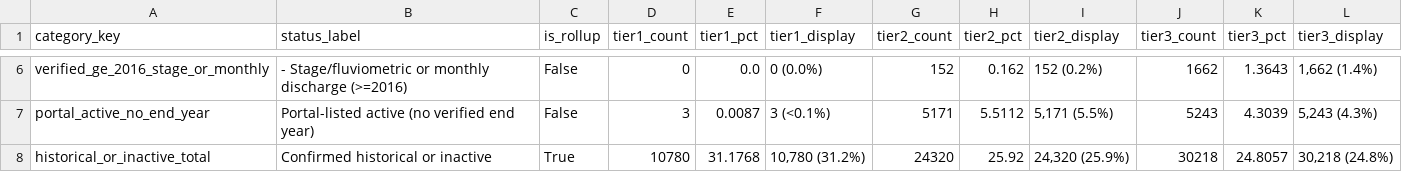
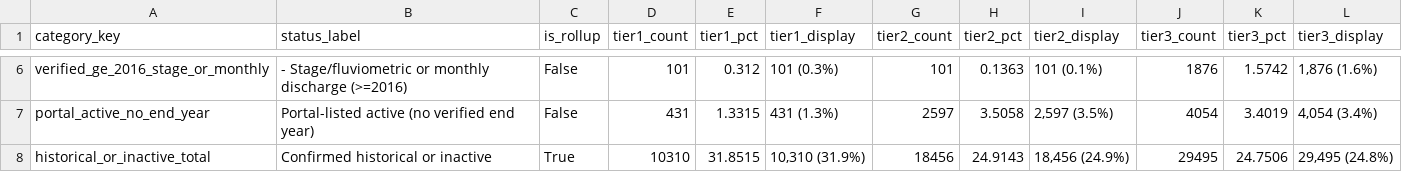
Before and after one commit to grey-nearing/geographical-bias-paper, a CSV file: results/tables/Table_S1_gauge_status.csv, drawn as a sheet; only a part is shown, gaps mark what is left out; the diff covers the shown part only; the diff names each change by its address in the sheet, - before the commit and + after, or states it on an @@ line.

```diff
--- a/results/tables/Table_S1_gauge_status.csv
+++ b/results/tables/Table_S1_gauge_status.csv
-D6 (tier1_count): 0
+D6 (tier1_count): 101
-E6 (tier1_pct): 0.0
+E6 (tier1_pct): 0.312
-F6 (tier1_display): 0 (0.0%)
+F6 (tier1_display): 101 (0.3%)
-G6 (tier2_count): 152
+G6 (tier2_count): 101
-H6 (tier2_pct): 0.162
+H6 (tier2_pct): 0.1363
-I6 (tier2_display): 152 (0.2%)
+I6 (tier2_display): 101 (0.1%)
-J6 (tier3_count): 1662
+J6 (tier3_count): 1876
-K6 (tier3_pct): 1.3643
+K6 (tier3_pct): 1.5742
-L6 (tier3_display): 1,662 (1.4%)
+L6 (tier3_display): 1,876 (1.6%)
-D7 (tier1_count): 3
+D7 (tier1_count): 431
-E7 (tier1_pct): 0.0087
+E7 (tier1_pct): 1.3315
-F7 (tier1_display): 3 (<0.1%)
+F7 (tier1_display): 431 (1.3%)
-G7 (tier2_count): 5171
+G7 (tier2_count): 2597
-H7 (tier2_pct): 5.5112
+H7 (tier2_pct): 3.5058
-I7 (tier2_display): 5,171 (5.5%)
+I7 (tier2_display): 2,597 (3.5%)
-J7 (tier3_count): 5243
+J7 (tier3_count): 4054
-K7 (tier3_pct): 4.3039
+K7 (tier3_pct): 3.4019
-L7 (tier3_display): 5,243 (4.3%)
+L7 (tier3_display): 4,054 (3.4%)
-D8 (tier1_count): 10780
+D8 (tier1_count): 10310
-E8 (tier1_pct): 31.1768
+E8 (tier1_pct): 31.8515
-F8 (tier1_display): 10,780 (31.2%)
+F8 (tier1_display): 10,310 (31.9%)
-G8 (tier2_count): 24320
+G8 (tier2_count): 18456
-H8 (tier2_pct): 25.92
+H8 (tier2_pct): 24.9143
-I8 (tier2_display): 24,320 (25.9%)
+I8 (tier2_display): 18,456 (24.9%)
-J8 (tier3_count): 30218
+J8 (tier3_count): 29495
-K8 (tier3_pct): 24.8057
+K8 (tier3_pct): 24.7506
-L8 (tier3_display): 30,218 (24.8%)
+L8 (tier3_display): 29,495 (24.8%)
```
Also changed, not shown: 118 edited cells elsewhere in this file, results/hydrofabric_summary/master_cross_hydrofabric_summary_nonfathom.csv, results/tables/Table_S2_ungaugedness_ranges.csv, 28 other files.
